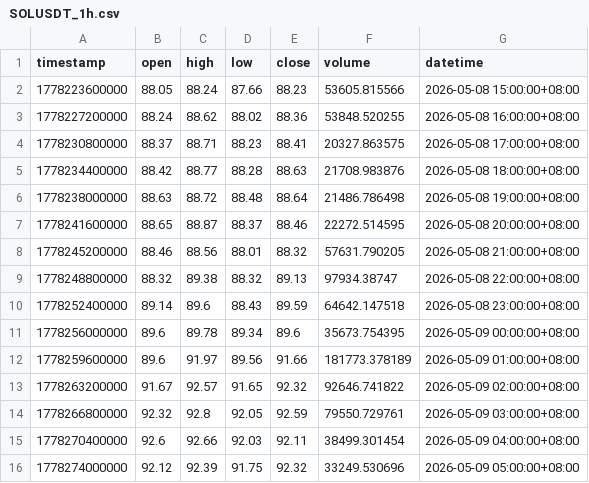
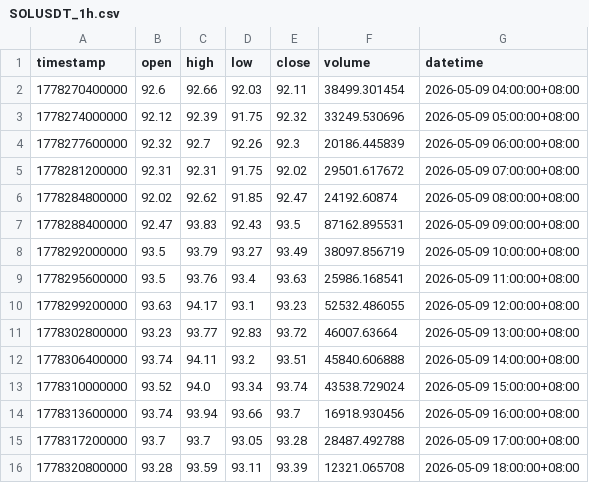
Before and after one commit to JAB18999/sol-perp-quant-report, a CSV file: data/SOLUSDT_1h.csv, drawn as a sheet; only a part is shown; the shorter side is filled out with more unchanged rows; the diff covers the shown part only.

```diff
--- a/data/SOLUSDT_1h.csv
+++ b/data/SOLUSDT_1h.csv
@@ -1,15 +1,2 @@
 timestamp,open,high,low,close,volume,datetime
-1778223600000,88.05,88.24,87.66,88.23,53605.815566,2026-05-08 15:00:00+08:00
-1778227200000,88.24,88.62,88.02,88.36,53848.520255,2026-05-08 16:00:00+08:00
-1778230800000,88.37,88.71,88.23,88.41,20327.863575,2026-05-08 17:00:00+08:00
-1778234400000,88.42,88.77,88.28,88.63,21708.983876,2026-05-08 18:00:00+08:00
-1778238000000,88.63,88.72,88.48,88.64,21486.786498,2026-05-08 19:00:00+08:00
-1778241600000,88.65,88.87,88.37,88.46,22272.514595,2026-05-08 20:00:00+08:00
-1778245200000,88.46,88.56,88.01,88.32,57631.790205,2026-05-08 21:00:00+08:00
-1778248800000,88.32,89.38,88.32,89.13,97934.38747,2026-05-08 22:00:00+08:00
-1778252400000,89.14,89.6,88.43,89.59,64642.147518,2026-05-08 23:00:00+08:00
-1778256000000,89.6,89.78,89.34,89.6,35673.754395,2026-05-09 00:00:00+08:00
-1778259600000,89.6,91.97,89.56,91.66,181773.378189,2026-05-09 01:00:00+08:00
-1778263200000,91.67,92.57,91.65,92.32,92646.741822,2026-05-09 02:00:00+08:00
-1778266800000,92.32,92.8,92.05,92.59,79550.729761,2026-05-09 03:00:00+08:00
 1778270400000,92.6,92.66,92.03,92.11,38499.301454,2026-05-09 04:00:00+08:00
```
Also changed, not shown: 12 added rows and 2 edited cells elsewhere in this file, data/SOLUSDT_2h.csv, data/SOLUSDT_30m.csv, 2 other files.
